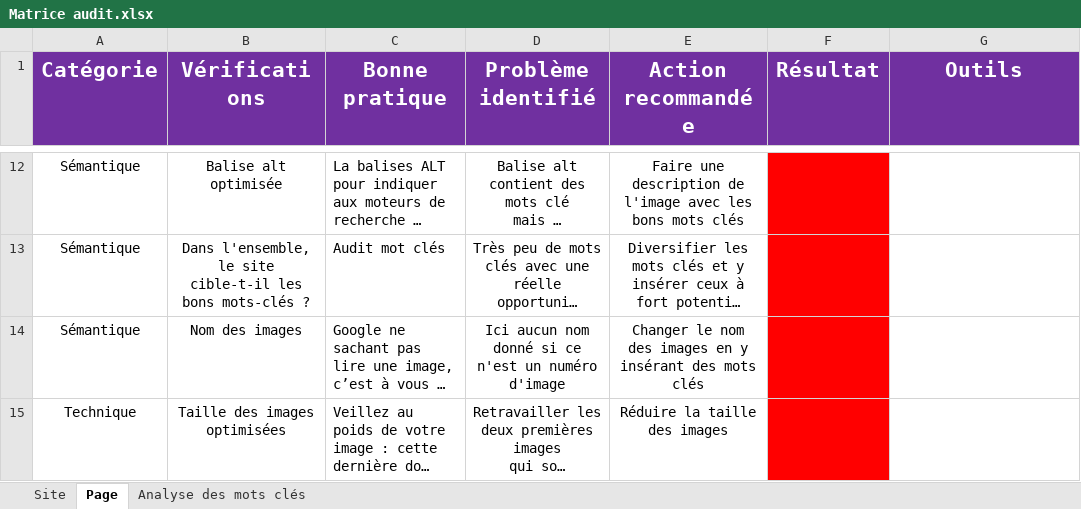
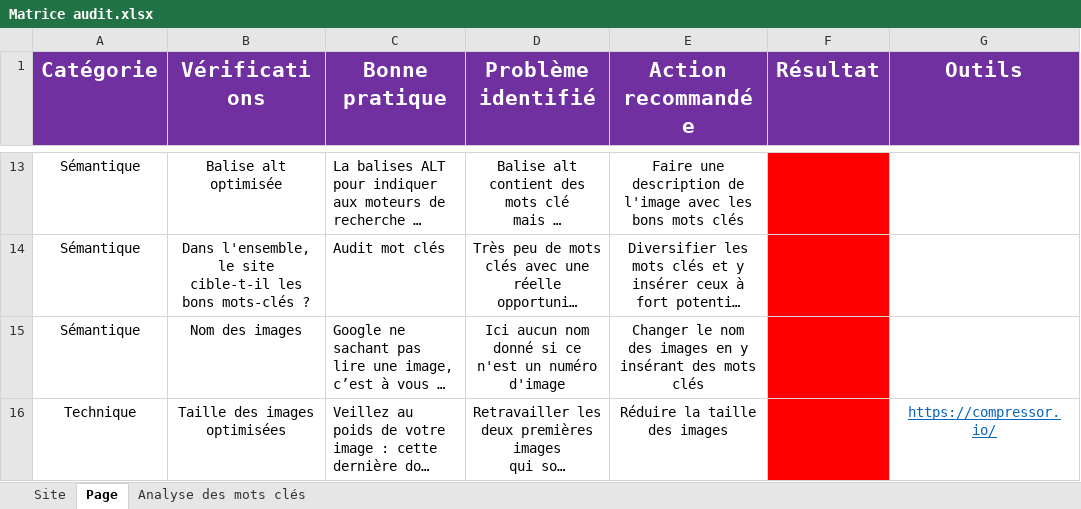
Before and after one commit to rahmani-sofiane/RAHMANISofiane_4.github.io, an Excel workbook: Fichiers_excel_Analyse/Matrice audit.xlsx, sheet Page, drawn as a sheet; only a part is shown, gaps mark what is left out; long unchanged cells end in …; values as stored, in another font and other column widths than the file's, no borders; addresses are those after the commit; the diff covers the shown part only; the diff names each change by its address in the sheet, - before the commit and + after, or states it on an @@ line.

```diff
--- a/Fichiers_excel_Analyse/Matrice audit.xlsx (sheet Page)
+++ b/Fichiers_excel_Analyse/Matrice audit.xlsx (sheet Page)
-G16 (Outils): (empty)
+G16 (Outils): https://compressor.io/
```
Also changed, not shown: 1 added row and 1 edited cell elsewhere in this sheet, sheet Site, 1 other file.
